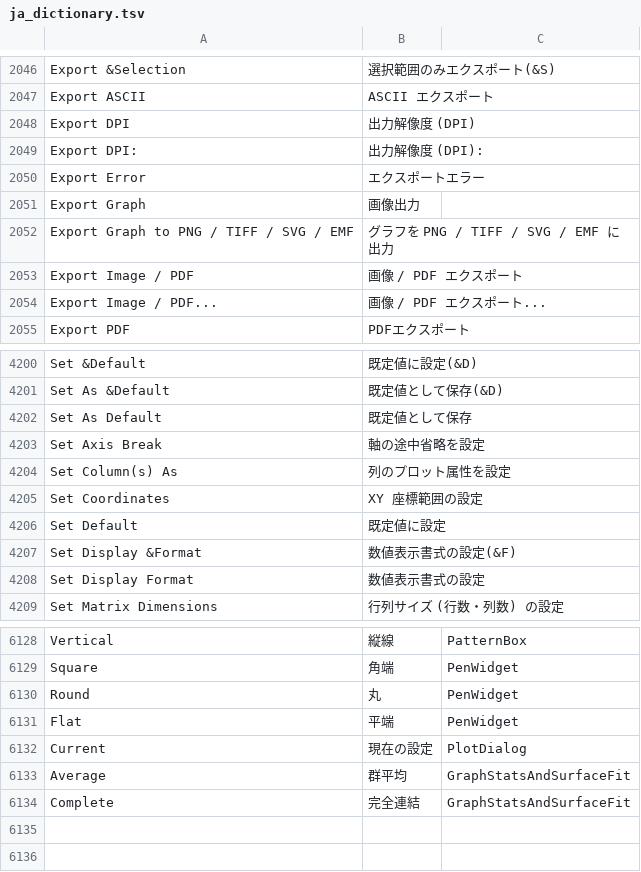
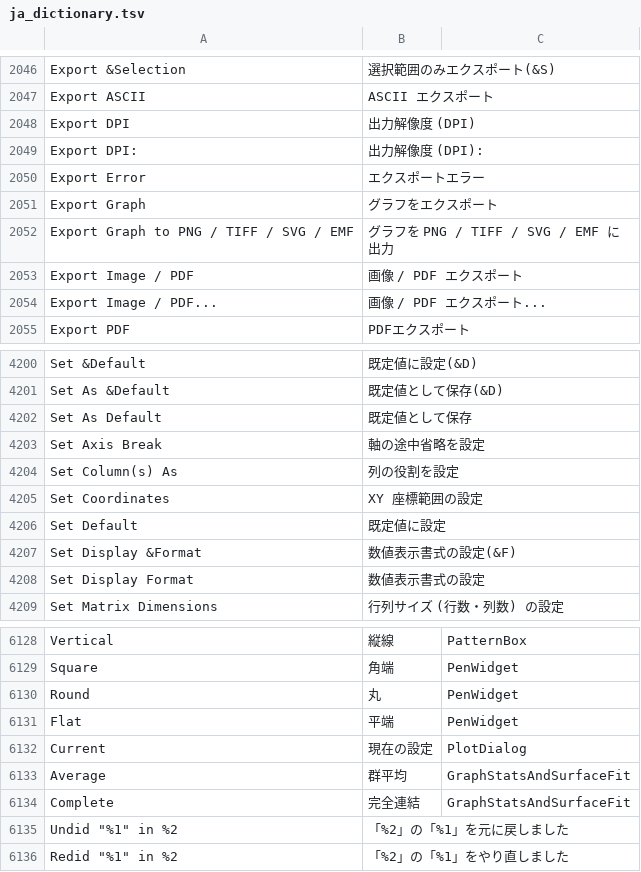
Before and after one commit to kzykshmz/ToriGraph, a TSV file: libscidavis/src/i18n/ja_dictionary.tsv, drawn as a sheet; only a part is shown, gaps mark what is left out.

Commit message:
Preserve curve symbol pen widthF across QwtPlot::print in Plot::print, reveal modified sheet on Undo/Redo (P1-S5), and update JA glossary

```diff
--- a/libscidavis/src/i18n/ja_dictionary.tsv
+++ b/libscidavis/src/i18n/ja_dictionary.tsv
@@ -2050,3 +2050,3 @@ Export DPI:	出力解像度 (DPI):
 Export Error	エクスポートエラー
-Export Graph	画像出力
+Export Graph	グラフをエクスポート
 Export Graph to PNG / TIFF / SVG / EMF	グラフを PNG / TIFF / SVG / EMF に出力
@@ -4203,3 +4203,3 @@ Set As Default	既定値として保存
 Set Axis Break	軸の途中省略を設定
-Set Column(s) As	列のプロット属性を設定
+Set Column(s) As	列の役割を設定
 Set Coordinates	XY 座標範囲の設定
@@ -6134 +6134,3 @@ Average	群平均	GraphStatsAndSurfaceFit
 Complete	完全連結	GraphStatsAndSurfaceFit
+Undid "%1" in %2	「%2」の「%1」を元に戻しました
+Redid "%1" in %2	「%2」の「%1」をやり直しました
```
Also changed, not shown: 3 other files.
